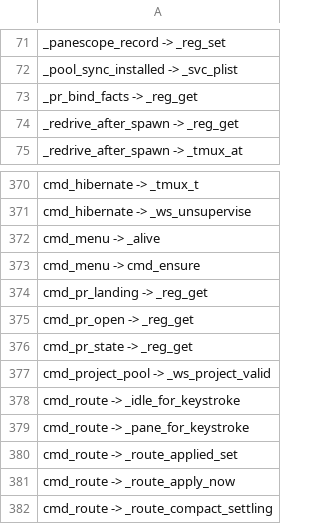
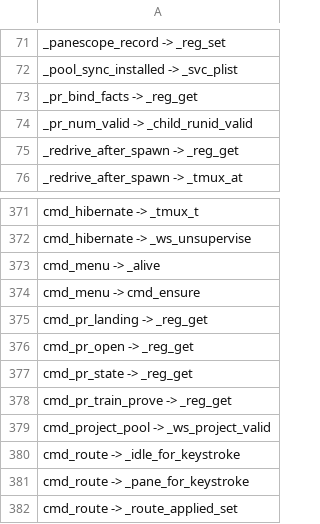
Before and after one commit to Synapsium-Labs/ccrc-pwa, a TSV file: ccd/contexts-edges.tsv, drawn as a sheet; only a part is shown, gaps mark what is left out; the shorter side is filled out with more unchanged rows; the diff names each change by its address in the sheet, - before the commit and + after, or states it on an @@ line.

```diff
--- a/ccd/contexts-edges.tsv
+++ b/ccd/contexts-edges.tsv
+row 74: _pr_num_valid -> _child_runid_valid
+row 378: cmd_pr_train_prove -> _reg_get
```
Also changed, not shown: ccd/contexts.tsv, 6 other files.
